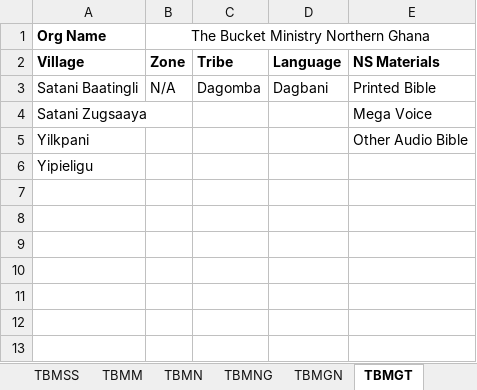
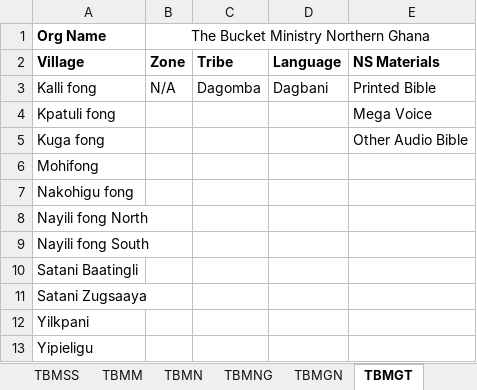
Before and after one commit to The-Bucket-Ministry/Organization-Parameters, an Excel workbook: TBM Organization Parameters.xlsx, sheet TBMGT, drawn as a sheet; values as stored, in another font and other column widths than the file's, no borders; addresses are those after the commit; the diff names each change by its address in the sheet, - before the commit and + after, or states it on an @@ line.

Commit message:
Updates for new villages in Ghana North and a few others

```diff
--- a/TBM Organization Parameters.xlsx (sheet TBMGT)
+++ b/TBM Organization Parameters.xlsx (sheet TBMGT)
-A3 (Org Name): Satani Baatingli
+A3 (Org Name): Kalli fong
+row 4: Kpatuli fong |  |  |  | Mega Voice
+row 5: Kuga fong |  |  |  | Other Audio Bible
+row 6: Mohifong
+row 7: Nakohigu fong
+row 8: Nayili fong North
+row 9: Nayili fong South
+row 10: Satani Baatingli
-E11: Mega Voice
+E11: (empty)
-E12: Other Audio Bible
+E12: (empty)
```
Also changed, not shown: other sheet tabs.
